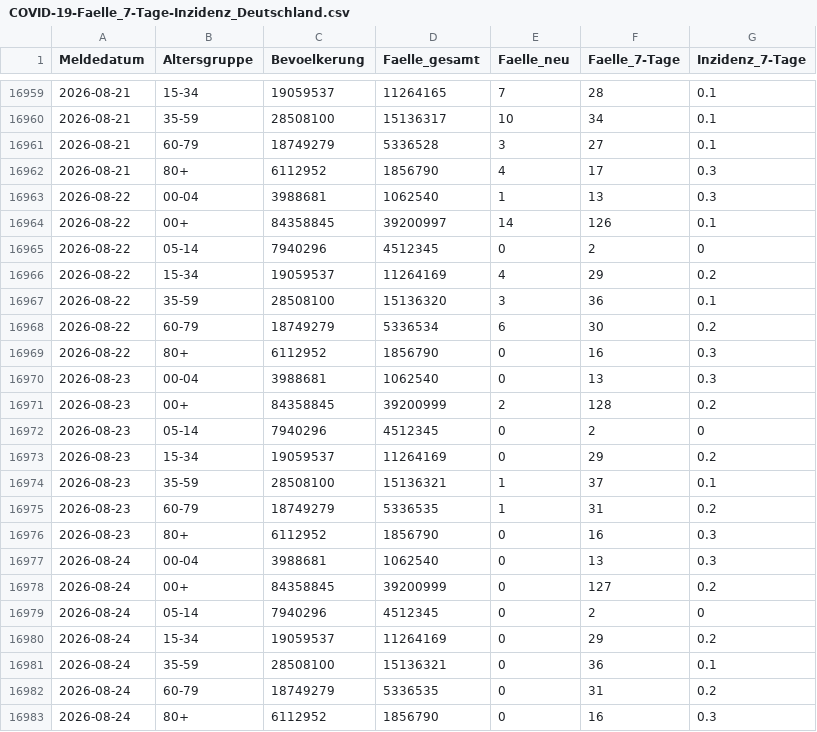
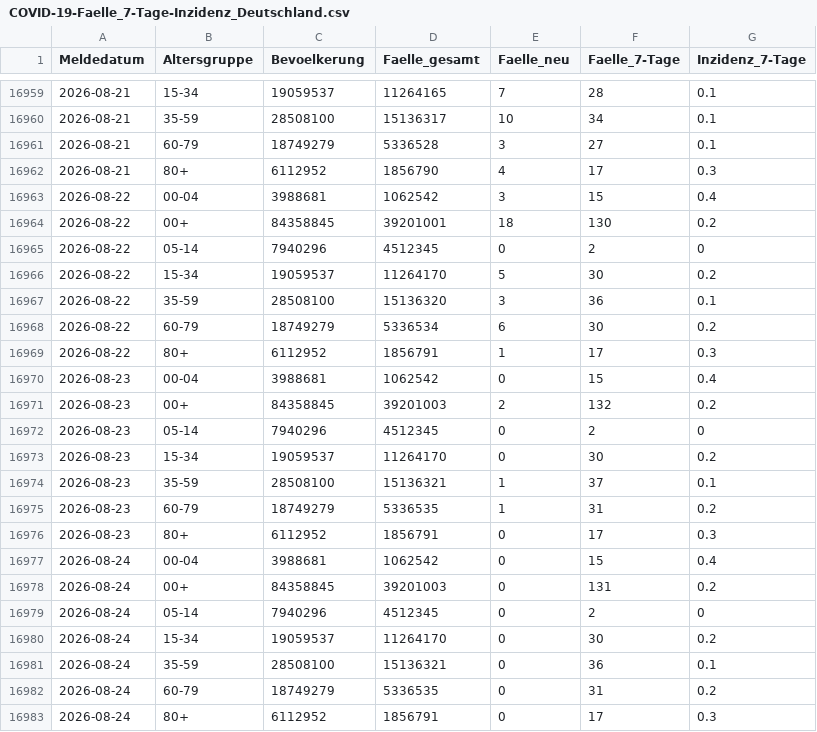
Before and after one commit to robert-koch-institut/COVID-19_7-Tage-Inzidenz_in_Deutschland, a CSV file: COVID-19-Faelle_7-Tage-Inzidenz_Deutschland.csv, drawn as a sheet; only a part is shown, gaps mark what is left out; the diff covers the shown part only.

```diff
--- a/COVID-19-Faelle_7-Tage-Inzidenz_Deutschland.csv
+++ b/COVID-19-Faelle_7-Tage-Inzidenz_Deutschland.csv
@@ -16962,22 +16962,22 @@ Meldedatum,Altersgruppe,Bevoelkerung,Faelle_gesamt,Faelle_neu,Faelle_7-Tage,Inzi
 2026-08-21,80+,6112952,1856790,4,17,0.3
-2026-08-22,00-04,3988681,1062540,1,13,0.3
-2026-08-22,00+,84358845,39200997,14,126,0.1
+2026-08-22,00-04,3988681,1062542,3,15,0.4
+2026-08-22,00+,84358845,39201001,18,130,0.2
 2026-08-22,05-14,7940296,4512345,0,2,0
-2026-08-22,15-34,19059537,11264169,4,29,0.2
+2026-08-22,15-34,19059537,11264170,5,30,0.2
 2026-08-22,35-59,28508100,15136320,3,36,0.1
 2026-08-22,60-79,18749279,5336534,6,30,0.2
-2026-08-22,80+,6112952,1856790,0,16,0.3
-2026-08-23,00-04,3988681,1062540,0,13,0.3
-2026-08-23,00+,84358845,39200999,2,128,0.2
+2026-08-22,80+,6112952,1856791,1,17,0.3
+2026-08-23,00-04,3988681,1062542,0,15,0.4
+2026-08-23,00+,84358845,39201003,2,132,0.2
 2026-08-23,05-14,7940296,4512345,0,2,0
-2026-08-23,15-34,19059537,11264169,0,29,0.2
+2026-08-23,15-34,19059537,11264170,0,30,0.2
 2026-08-23,35-59,28508100,15136321,1,37,0.1
 2026-08-23,60-79,18749279,5336535,1,31,0.2
-2026-08-23,80+,6112952,1856790,0,16,0.3
-2026-08-24,00-04,3988681,1062540,0,13,0.3
-2026-08-24,00+,84358845,39200999,0,127,0.2
+2026-08-23,80+,6112952,1856791,0,17,0.3
+2026-08-24,00-04,3988681,1062542,0,15,0.4
+2026-08-24,00+,84358845,39201003,0,131,0.2
 2026-08-24,05-14,7940296,4512345,0,2,0
-2026-08-24,15-34,19059537,11264169,0,29,0.2
+2026-08-24,15-34,19059537,11264170,0,30,0.2
 2026-08-24,35-59,28508100,15136321,0,36,0.1
 2026-08-24,60-79,18749279,5336535,0,31,0.2
-2026-08-24,80+,6112952,1856790,0,16,0.3
+2026-08-24,80+,6112952,1856791,0,17,0.3
```
Also changed, not shown: 7 added rows and 48 edited cells elsewhere in this file, 8 other files.
